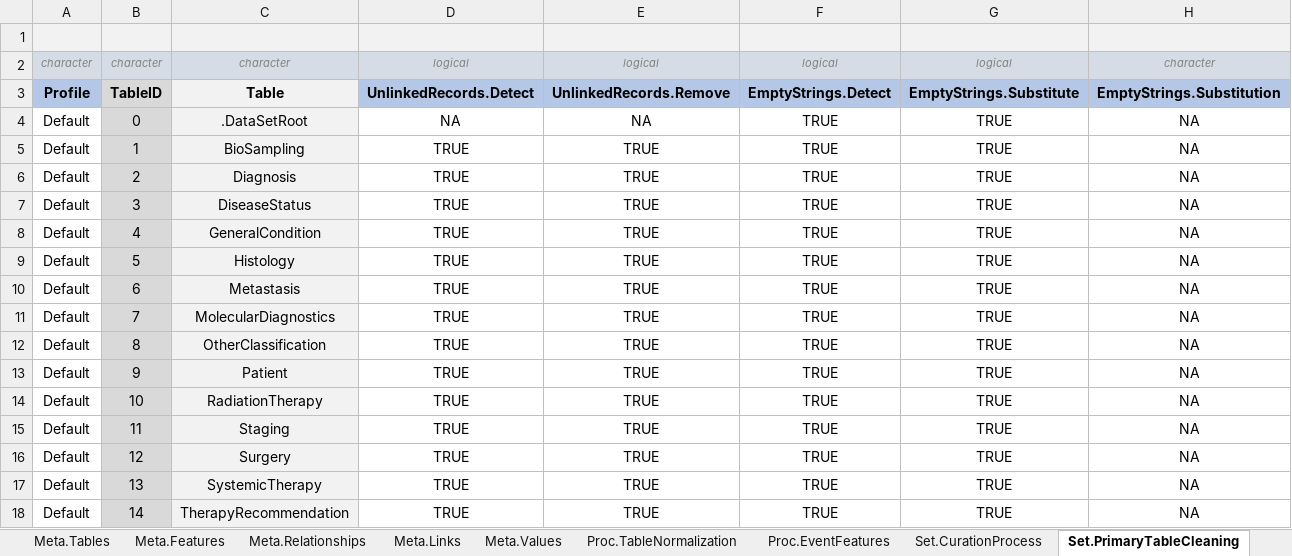
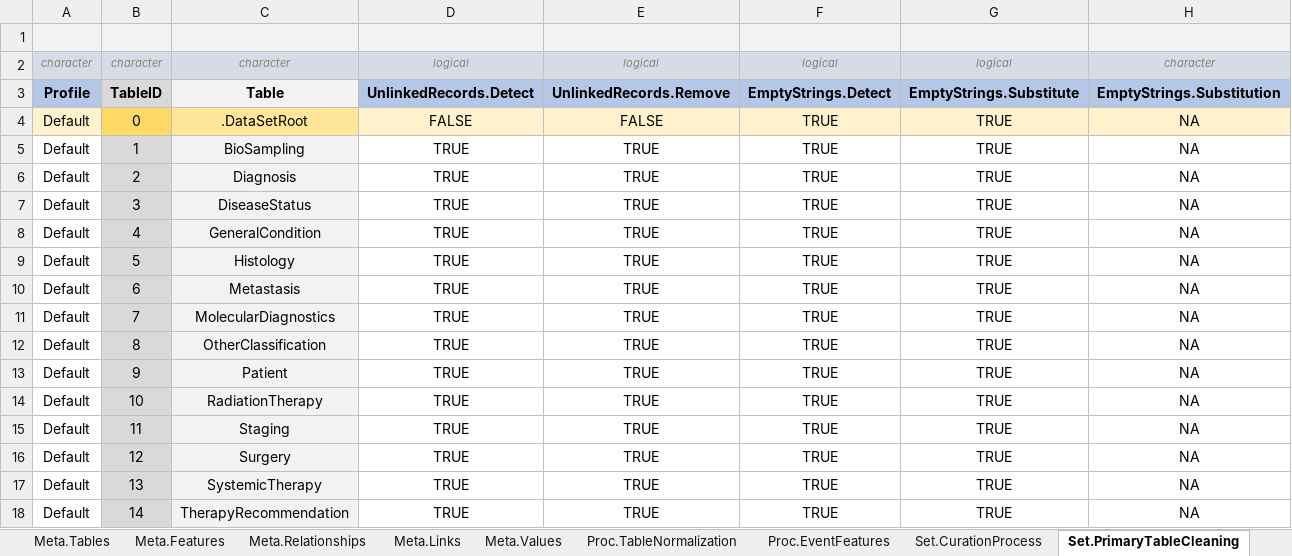
Before and after one commit to BastianReiter/dsCCPhos, an Excel workbook: Development/Data/PackageData/PackageDataCCPhos.xlsx, sheet Set.PrimaryTableCleaning, drawn as a sheet; only a part is shown; values as stored, in another font and other column widths than the file's, no borders; the diff covers the shown part only; the diff names each change by its address in the sheet, - before the commit and + after, or states it on an @@ line.

```diff
--- a/Development/Data/PackageData/PackageDataCCPhos.xlsx (sheet Set.PrimaryTableCleaning)
+++ b/Development/Data/PackageData/PackageDataCCPhos.xlsx (sheet Set.PrimaryTableCleaning)
-A4 fill: none
+A4 fill: #FFF2CC
-B4 fill: #D9D9D9
+B4 fill: #FFD966
-C4 fill: #F2F2F2
+C4 fill: #FFE699
-D4: NA
+D4: FALSE
-D4:H4 fill: none
+D4:H4 fill: #FFF2CC
-E4: NA
+E4: FALSE
```
Also changed, not shown: cell formats elsewhere in this sheet, sheet Meta.Features, sheet Set.SecondaryTableCleaning, sheet Set.CurationProcess, sheet Set.DataHarmonization, sheet Set.FeatureTracking, other sheet tabs, 16 other files.
